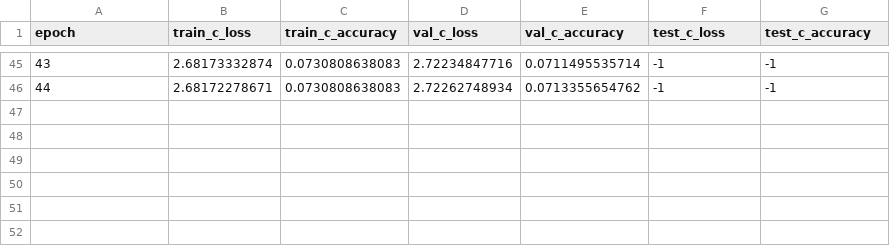
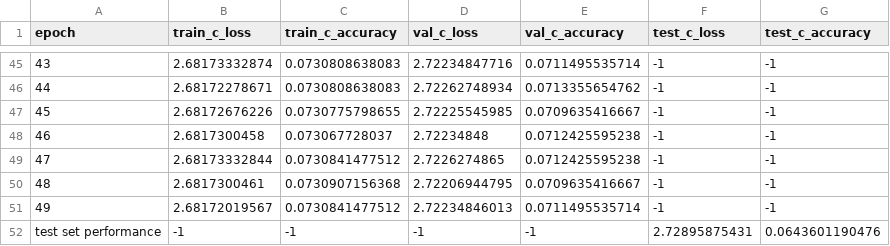
Before and after one commit to ErRos2107/mlp-cw, a CSV file: classification_logs/experiment_1b2e3a4c5a6a_batch_size_128_ptembed_True/summary_logs/result_summary_statistics.csv, drawn as a sheet; only a part is shown, gaps mark what is left out.

```diff
--- a/classification_logs/experiment_1b2e3a4c5a6a_batch_size_128_ptembed_True/summary_logs/result_summary_statistics.csv
+++ b/classification_logs/experiment_1b2e3a4c5a6a_batch_size_128_ptembed_True/summary_logs/result_summary_statistics.csv
@@ -46 +46,7 @@ epoch,train_c_loss,train_c_accuracy,val_c_loss,val_c_accuracy,test_c_loss,test_c
 44,2.68172278671,0.0730808638083,2.72262748934,0.0713355654762,-1,-1
+45,2.68172676226,0.0730775798655,2.72225545985,0.0709635416667,-1,-1
+46,2.6817300458,0.073067728037,2.72234848,0.0712425595238,-1,-1
+47,2.68173332844,0.0730841477512,2.7226274865,0.0712425595238,-1,-1
+48,2.6817300461,0.0730907156368,2.72206944795,0.0709635416667,-1,-1
+49,2.68172019567,0.0730841477512,2.72234846013,0.0711495535714,-1,-1
+test set performance,-1,-1,-1,-1,2.72895875431,0.0643601190476
```
Also changed, not shown: classification_logs/experiment_1b2a3a4c5a6a_batch_size_128_ptembed_True/summary_logs/result_summary_statistics.csv, classification_logs/experiment_1b2b3a4c5a6a_batch_size_128_ptembed_True/summary_logs/result_summary_statistics.csv.
